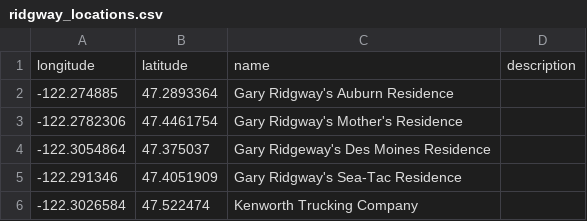
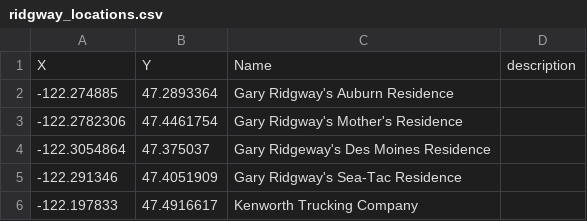
Before and after one commit to aufdemarbeitsmarkt/rossmo_et_ridgway, a CSV file: resources/csv/ridgway_locations.csv (was resources/Ridgway/ridgway_locations.csv), drawn as a sheet; removed rows and columns are numbered as before the commit, all else as after; the diff names each change by its address in the sheet, - before the commit and + after, or states it on an @@ line.

```diff
--- a/resources/Ridgway/ridgway_locations.csv
+++ b/resources/csv/ridgway_locations.csv
-row 1: longitude | latitude | name | description
+row 1: X | Y | Name | description
-row 6: -122.3026584 | 47.522474 | Kenworth Trucking Company
+row 6: -122.197833 | 47.4916617 | Kenworth Trucking Company
```
Also changed, not shown: resources/csv/disappearances.csv, 17 other files.
